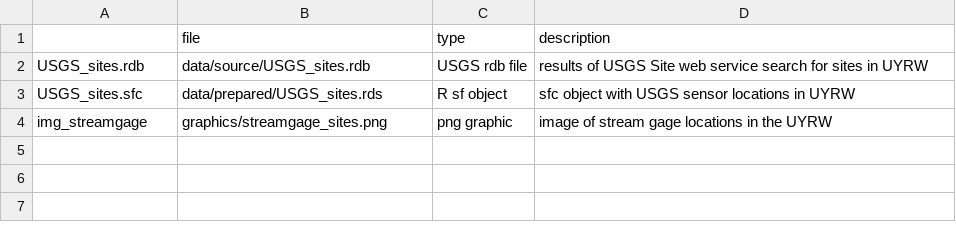
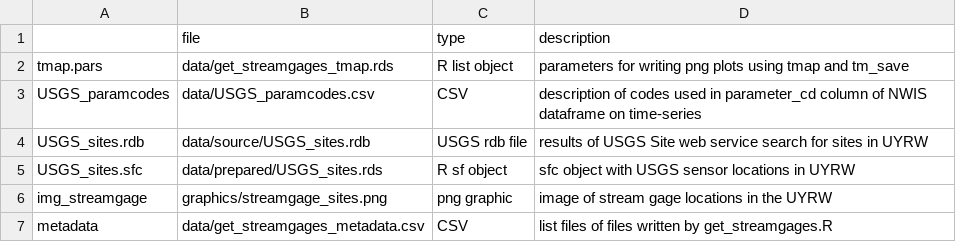
Before and after one commit to deankoch/UYRW_data, a CSV file: data/get_streamgages_metadata.csv (was data/streamgage_metadata.csv), drawn as a sheet; the diff names each change by its address in the sheet, - before the commit and + after, or states it on an @@ line.

```diff
--- a/data/streamgage_metadata.csv
+++ b/data/get_streamgages_metadata.csv
+row 2: tmap.pars | data/get_streamgages_tmap.rds | R list object | parameters for writing png plots using tmap and tm_save
+row 3: USGS_paramcodes | data/USGS_paramcodes.csv | CSV | description of codes used in parameter_cd column of NWIS dataframe on time-series
+row 7: metadata | data/get_streamgages_metadata.csv | CSV | list files of files written by get_streamgages.R
```
Also changed, not shown: 5 other files.
